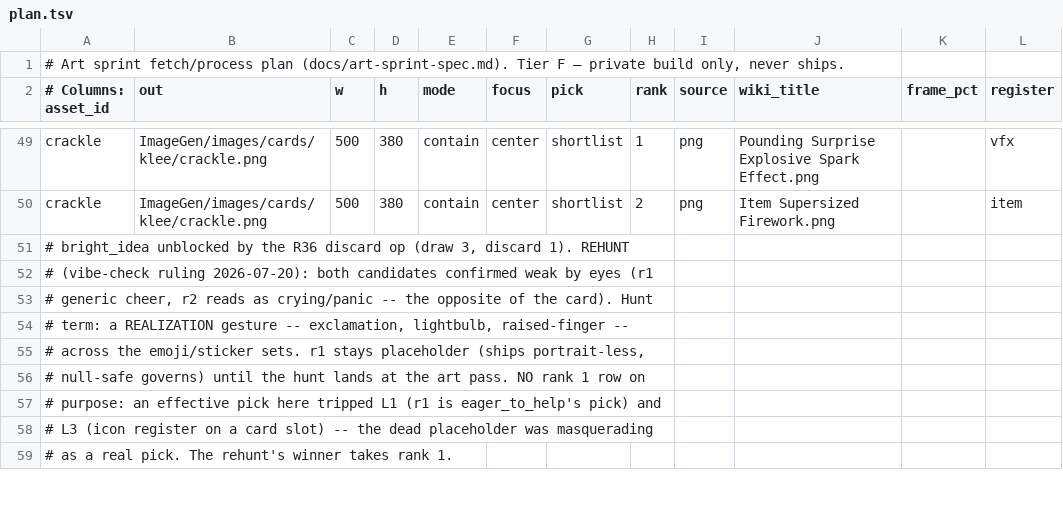
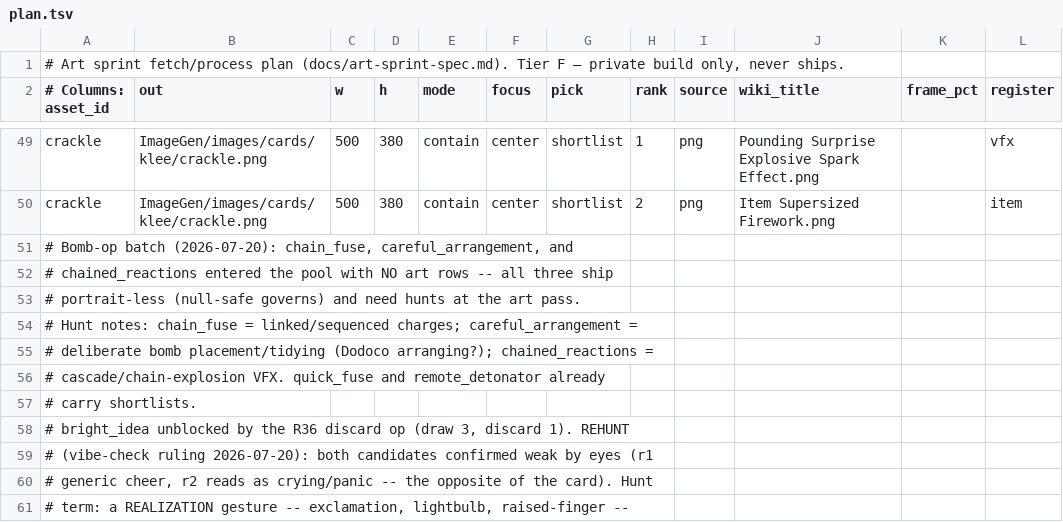
Before and after one commit to MontySteele/GItS, a TSV file: art/plan.tsv, drawn as a sheet; only a part is shown, gaps mark what is left out; the shorter side is filled out with more unchanged rows; the diff names each change by its address in the sheet, - before the commit and + after, or states it on an @@ line.

```diff
--- a/art/plan.tsv
+++ b/art/plan.tsv
+row 51: # Bomb-op batch (2026-07-20): chain_fuse, careful_arrangement, and
+row 52: # chained_reactions entered the pool with NO art rows -- all three ship
+row 53: # portrait-less (null-safe governs) and need hunts at the art pass.
+row 54: # Hunt notes: chain_fuse = linked/sequenced charges; careful_arrangement =
+row 55: # deliberate bomb placement/tidying (Dodoco arranging?); chained_reactions =
+row 56: # cascade/chain-explosion VFX. quick_fuse and remote_detonator already
+row 57: # carry shortlists.
```
Also changed, not shown: 10 other files.
